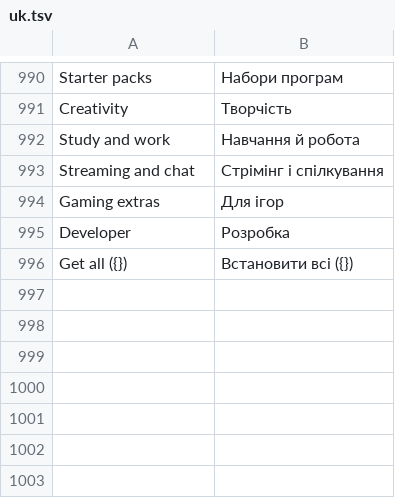
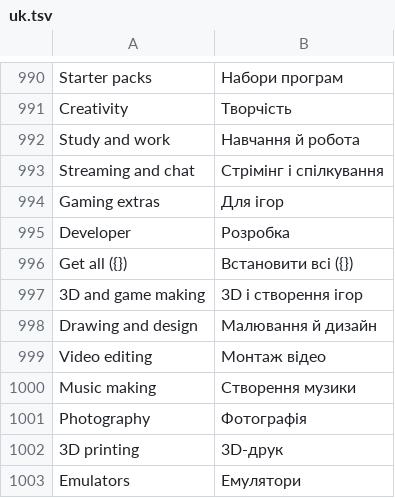
Before and after one commit to matvijaskiv-svg/NebulaOS, a TSV file: desktop/usr/share/nebulaos/i18n/uk.tsv, drawn as a sheet; only a part is shown, gaps mark what is left out.

Commit message:
NebulaOS 0.9.10: App Store: 12 starter packs on their own page (3D and game making with Blender, Godot, FreeCAD; drawing, video editing, music making, photography, 3D printing, emulators and more)

```diff
--- a/desktop/usr/share/nebulaos/i18n/uk.tsv
+++ b/desktop/usr/share/nebulaos/i18n/uk.tsv
@@ -996 +996,8 @@ Developer	Розробка
 Get all ({})	Встановити всі ({})
+3D and game making	3D і створення ігор
+Drawing and design	Малювання й дизайн
+Video editing	Монтаж відео
+Music making	Створення музики
+Photography	Фотографія
+3D printing	3D-друк
+Emulators	Емулятори
```
Also changed, not shown: desktop/usr/share/nebulaos/i18n/it.tsv, desktop/usr/share/nebulaos/i18n/ru.tsv, 7 other files.
